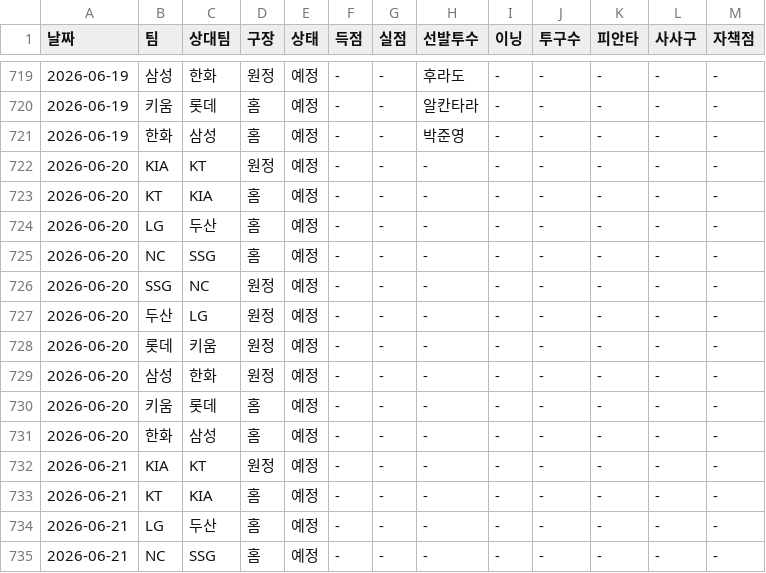
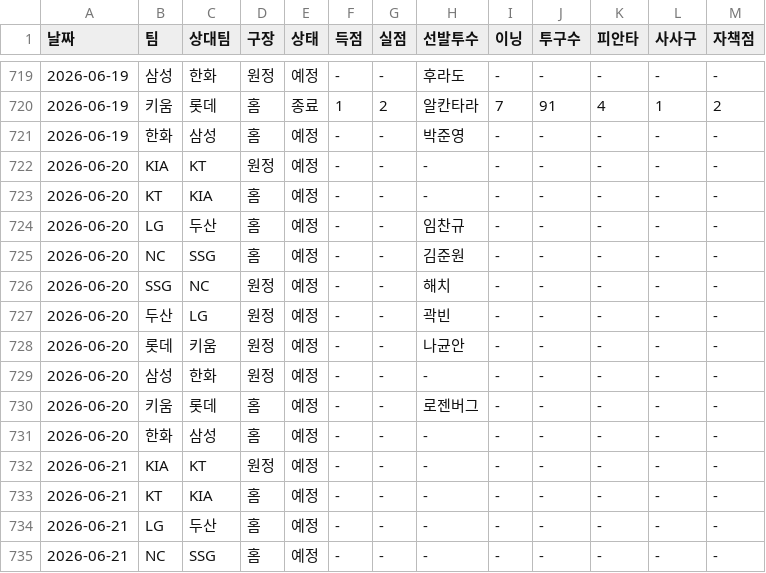
Before and after one commit to smmartworld/kbostarter, a CSV file: 로테이션_마스터데이터.csv, drawn as a sheet; only a part is shown, gaps mark what is left out; the diff covers the shown part only.

```diff
--- a/로테이션_마스터데이터.csv
+++ b/로테이션_마스터데이터.csv
@@ -719,3 +719,3 @@
 2026-06-19,삼성,한화,원정,예정,-,-,후라도,-,-,-,-,-
-2026-06-19,키움,롯데,홈,예정,-,-,알칸타라,-,-,-,-,-
+2026-06-19,키움,롯데,홈,종료,1,2,알칸타라,7,91,4,1,2
 2026-06-19,한화,삼성,홈,예정,-,-,박준영,-,-,-,-,-
@@ -723,9 +723,9 @@
 2026-06-20,KT,KIA,홈,예정,-,-,-,-,-,-,-,-
-2026-06-20,LG,두산,홈,예정,-,-,-,-,-,-,-,-
-2026-06-20,NC,SSG,홈,예정,-,-,-,-,-,-,-,-
-2026-06-20,SSG,NC,원정,예정,-,-,-,-,-,-,-,-
-2026-06-20,두산,LG,원정,예정,-,-,-,-,-,-,-,-
-2026-06-20,롯데,키움,원정,예정,-,-,-,-,-,-,-,-
+2026-06-20,LG,두산,홈,예정,-,-,임찬규,-,-,-,-,-
+2026-06-20,NC,SSG,홈,예정,-,-,김준원,-,-,-,-,-
+2026-06-20,SSG,NC,원정,예정,-,-,해치,-,-,-,-,-
+2026-06-20,두산,LG,원정,예정,-,-,곽빈,-,-,-,-,-
+2026-06-20,롯데,키움,원정,예정,-,-,나균안,-,-,-,-,-
 2026-06-20,삼성,한화,원정,예정,-,-,-,-,-,-,-,-
-2026-06-20,키움,롯데,홈,예정,-,-,-,-,-,-,-,-
+2026-06-20,키움,롯데,홈,예정,-,-,로젠버그,-,-,-,-,-
 2026-06-20,한화,삼성,홈,예정,-,-,-,-,-,-,-,-
```
Also changed, not shown: 40 edited cells elsewhere in this file, pitcher_advanced_stats.csv.
